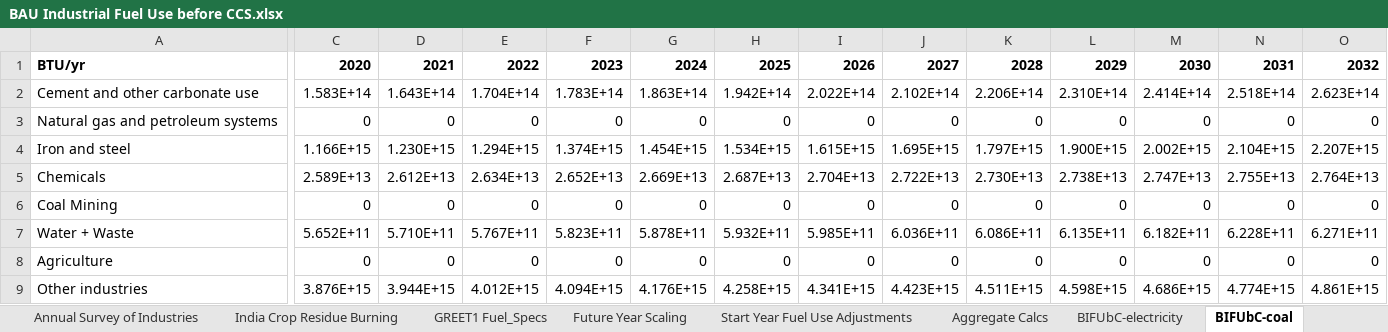
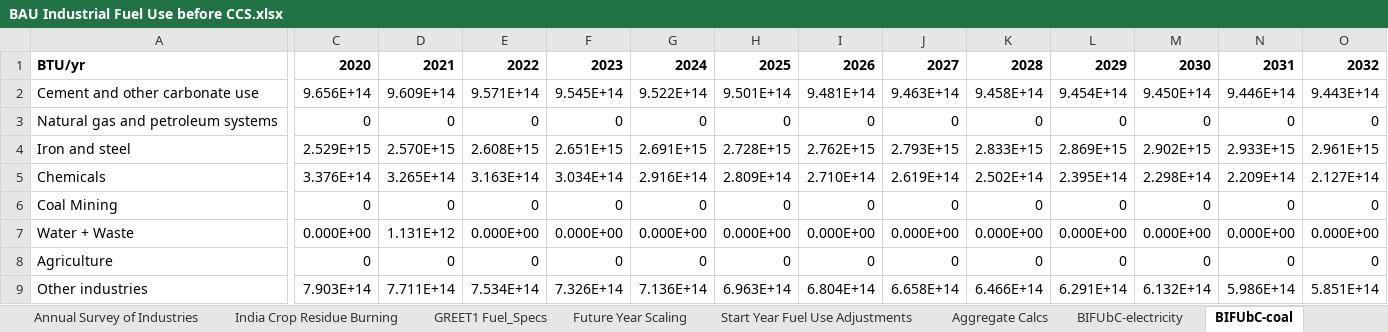
Before and after one commit to EnergyInnovation/eps-india, an Excel workbook: InputData/indst/BIFUbC/BAU Industrial Fuel Use before CCS.xlsx, sheet BIFUbC-coal, drawn as a sheet; only a part is shown, gaps mark what is left out; values as stored, in another font and other column widths than the file's, no borders; removed rows and columns are numbered as before the commit, all else as after; rows hold the shown columns only; the diff covers the shown part only; the diff names each change by its address in the sheet, - before the commit and + after, or states it on an @@ line.

Commit message:
Alternate industrial coal methodology

```diff
--- a/InputData/indst/BIFUbC/BAU Industrial Fuel Use before CCS.xlsx (sheet BIFUbC-coal)
+++ b/InputData/indst/BIFUbC/BAU Industrial Fuel Use before CCS.xlsx (sheet BIFUbC-coal)
-row 2: Cement and other carbonate use | 1.583E+14 | 1.643E+14 | 1.704E+14 | 1.783E+14 | 1.863E+14 | 1.942E+14 | 2.022E+14 | 2.102E+14 | 2.206E+14 | 2.310E+14 | 2.414E+14 | 2.518E+14 | 2.623E+14
+row 2: Cement and other carbonate use | 9.656E+14 | 9.609E+14 | 9.571E+14 | 9.545E+14 | 9.522E+14 | 9.501E+14 | 9.481E+14 | 9.463E+14 | 9.458E+14 | 9.454E+14 | 9.450E+14 | 9.446E+14 | 9.443E+14
-row 4: Iron and steel | 1.166E+15 | 1.230E+15 | 1.294E+15 | 1.374E+15 | 1.454E+15 | 1.534E+15 | 1.615E+15 | 1.695E+15 | 1.797E+15 | 1.900E+15 | 2.002E+15 | 2.104E+15 | 2.207E+15
-row 5: Chemicals | 2.589E+13 | 2.612E+13 | 2.634E+13 | 2.652E+13 | 2.669E+13 | 2.687E+13 | 2.704E+13 | 2.722E+13 | 2.730E+13 | 2.738E+13 | 2.747E+13 | 2.755E+13 | 2.764E+13
+row 4: Iron and steel | 2.529E+15 | 2.570E+15 | 2.608E+15 | 2.651E+15 | 2.691E+15 | 2.728E+15 | 2.762E+15 | 2.793E+15 | 2.833E+15 | 2.869E+15 | 2.902E+15 | 2.933E+15 | 2.961E+15
+row 5: Chemicals | 3.376E+14 | 3.265E+14 | 3.163E+14 | 3.034E+14 | 2.916E+14 | 2.809E+14 | 2.710E+14 | 2.619E+14 | 2.502E+14 | 2.395E+14 | 2.298E+14 | 2.209E+14 | 2.127E+14
-C7: 5.652E+11
+C7: 0.000E+00
-D7: 5.710E+11
+D7: 1.131E+12
-E7: 5.767E+11
+E7: 0.000E+00
-F7: 5.823E+11
+F7: 0.000E+00
-G7: 5.878E+11
+G7: 0.000E+00
-H7: 5.932E+11
+H7: 0.000E+00
-I7: 5.985E+11
+I7: 0.000E+00
-J7: 6.036E+11
+J7: 0.000E+00
-K7: 6.086E+11
+K7: 0.000E+00
-L7: 6.135E+11
+L7: 0.000E+00
-M7: 6.182E+11
+M7: 0.000E+00
-N7: 6.228E+11
+N7: 0.000E+00
-O7: 6.271E+11
+O7: 0.000E+00
-row 9: Other industries | 3.876E+15 | 3.944E+15 | 4.012E+15 | 4.094E+15 | 4.176E+15 | 4.258E+15 | 4.341E+15 | 4.423E+15 | 4.511E+15 | 4.598E+15 | 4.686E+15 | 4.774E+15 | 4.861E+15
+row 9: Other industries | 7.903E+14 | 7.711E+14 | 7.534E+14 | 7.326E+14 | 7.136E+14 | 6.963E+14 | 6.804E+14 | 6.658E+14 | 6.466E+14 | 6.291E+14 | 6.132E+14 | 5.986E+14 | 5.851E+14
```
Also changed, not shown: 18 edited cells elsewhere in this sheet, sheet Aggregate Calcs, sheet Coal, formulas that keep their value, 1 other file.
